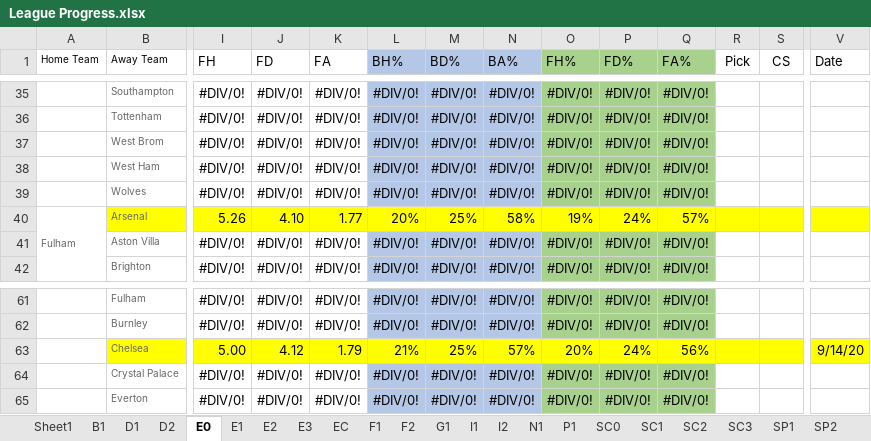
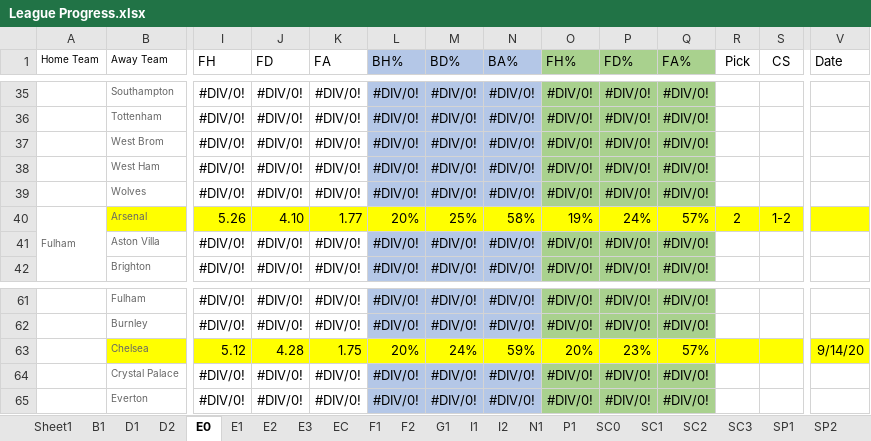
Before and after one commit to gitboyzorro5/FDAS, an Excel workbook: League Progress.xlsx, sheet E0, drawn as a sheet; only a part is shown, gaps mark what is left out; values as stored, in another font and other column widths than the file's, no borders; removed rows and columns are numbered as before the commit, all else as after; rows hold the shown columns only; the diff names each change by its address in the sheet, - before the commit and + after, or states it on an @@ line.

```diff
--- a/League Progress.xlsx (sheet E0)
+++ b/League Progress.xlsx (sheet E0)
-R40 (Pick): (empty)
+R40 (Pick): 2
-S40 (CS): (empty)
+S40 (CS): 1-2
-row 63:  | Chelsea | 5.00 | 4.12 | 1.79 | 21% | 25% | 57% | 20% | 24% | 56% |  |  | 9/14/20
+row 63:  | Chelsea | 5.12 | 4.28 | 1.75 | 20% | 24% | 59% | 20% | 23% | 57% |  |  | 9/14/20
```
Also changed, not shown: 1 other file.
